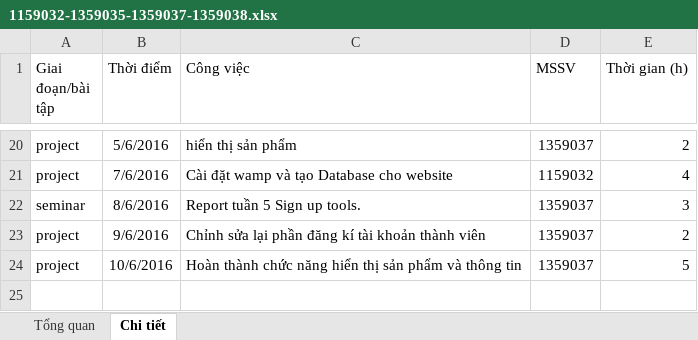
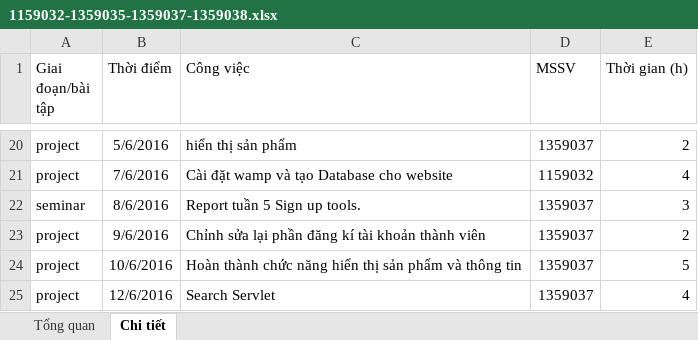
Before and after one commit to LongSon2106/PM---Group-10, an Excel workbook: report moi tuan/tuan 6/1159032-1359035-1359037-1359038.xlsx, sheet Chi tiết, drawn as a sheet; only a part is shown, gaps mark what is left out; values as stored, in another font and other column widths than the file's, no borders; the diff names each change by its address in the sheet, - before the commit and + after, or states it on an @@ line.

Commit message:
search servlet

```diff
--- a/report moi tuan/tuan 6/1159032-1359035-1359037-1359038.xlsx (sheet Chi tiết)
+++ b/report moi tuan/tuan 6/1159032-1359035-1359037-1359038.xlsx (sheet Chi tiết)
+row 25: project | 12/6/2016 | Search Servlet | 1359037 | 4
```
Also changed, not shown: sheet Tổng quan, 2 other files.
